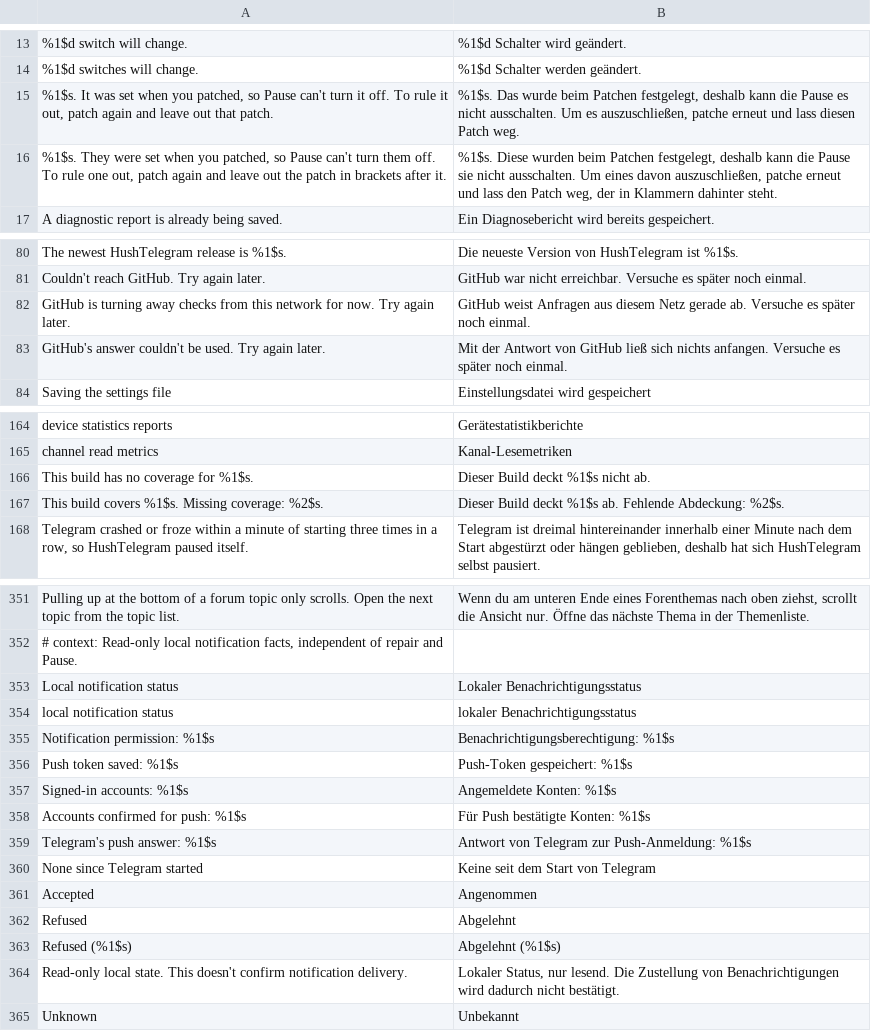
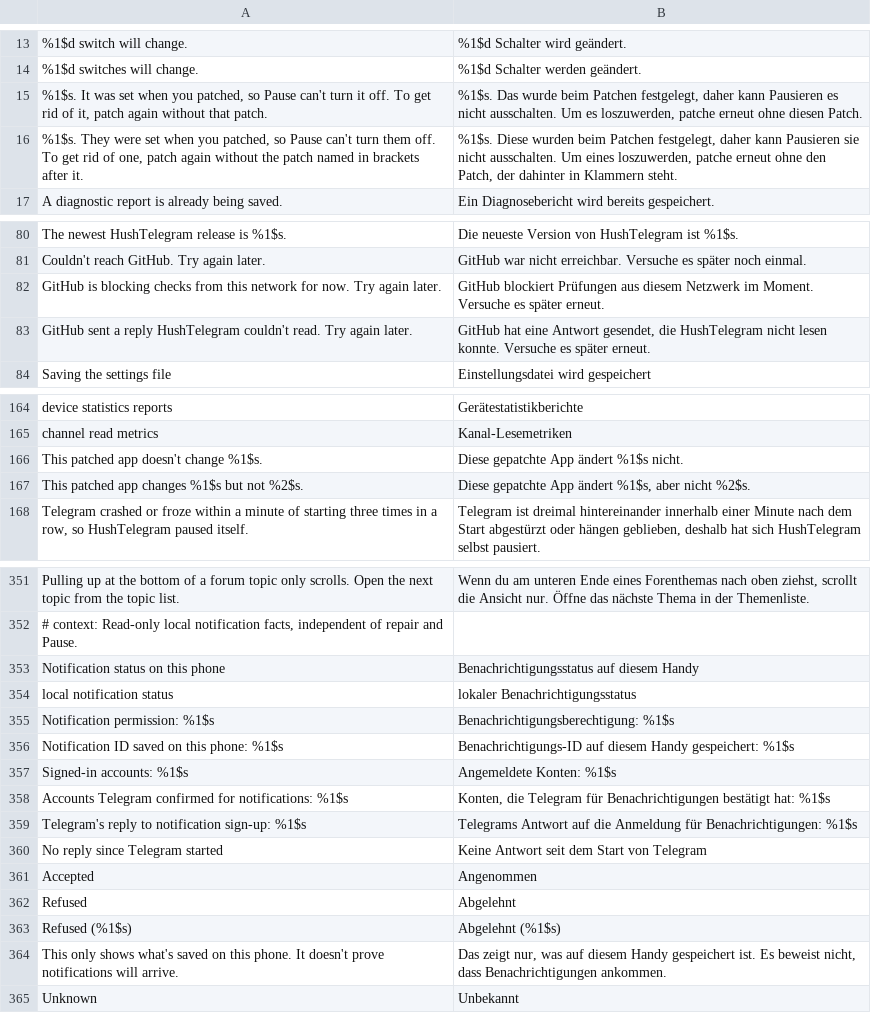
Before and after one commit to SysAdminDoc/HushTelegram, a TSV file: extensions/shared/library/src/main/l10n/de.tsv, drawn as a sheet; only a part is shown, gaps mark what is left out; removed rows and columns are numbered as before the commit, all else as after; the diff covers the shown part only; the diff names each change by its address in the sheet, - before the commit and + after, or states it on an @@ line.

```diff
--- a/extensions/shared/library/src/main/l10n/de.tsv
+++ b/extensions/shared/library/src/main/l10n/de.tsv
-A15: …off. To rule it out, patch again and leave out that patch.
+A15: …off. To get rid of it, patch again without that patch.
-B15: …Patchen festgelegt, deshalb kann die Pause es nicht ausschalten. Um es auszuschließen, patche erneut und lass diesen Patch weg.
+B15: …Patchen festgelegt, daher kann Pausieren es nicht ausschalten. Um es loszuwerden, patche erneut ohne diesen Patch.
-A16: …off. To rule one out, patch again and leave out the patch in brackets…
+A16: …off. To get rid of one, patch again without the patch named in brackets…
-B16: …Patchen festgelegt, deshalb kann die Pause sie nicht ausschalten. Um eines davon auszuschließen, patche erneut und lass den Patch weg, der in Klammern dahinter steht.
+B16: …Patchen festgelegt, daher kann Pausieren sie nicht ausschalten. Um eines loszuwerden, patche erneut ohne den Patch, der dahinter in Klammern steht.
-A82: GitHub is turning away checks from…
+A82: GitHub is blocking checks from…
-B82: GitHub weist Anfragen aus diesem Netz gerade ab. Versuche es später noch einmal.
+B82: GitHub blockiert Prüfungen aus diesem Netzwerk im Moment. Versuche es später erneut.
-row 83: GitHub's answer couldn't be used. Try again later. | Mit der Antwort von GitHub ließ sich nichts anfangen. Versuche es später noch einmal.
+row 83: GitHub sent a reply HushTelegram couldn't read. Try again later. | GitHub hat eine Antwort gesendet, die HushTelegram nicht lesen konnte. Versuche es später erneut.
-row 166: This build has no coverage for %1$s. | Dieser Build deckt %1$s nicht ab.
-row 167: This build covers %1$s. Missing coverage: %2$s. | Dieser Build deckt %1$s ab. Fehlende Abdeckung: %2$s.
+row 166: This patched app doesn't change %1$s. | Diese gepatchte App ändert %1$s nicht.
+row 167: This patched app changes %1$s but not %2$s. | Diese gepatchte App ändert %1$s, aber nicht %2$s.
-row 353: Local notification status | Lokaler Benachrichtigungsstatus
+row 353: Notification status on this phone | Benachrichtigungsstatus auf diesem Handy
-row 356: Push token saved: %1$s | Push-Token gespeichert: %1$s
+row 356: Notification ID saved on this phone: %1$s | Benachrichtigungs-ID auf diesem Handy gespeichert: %1$s
-row 358: Accounts confirmed for push: %1$s | Für Push bestätigte Konten: %1$s
-row 359: Telegram's push answer: %1$s | Antwort von Telegram zur Push-Anmeldung: %1$s
+row 358: Accounts Telegram confirmed for notifications: %1$s | Konten, die Telegram für Benachrichtigungen bestätigt hat: %1$s
+row 359: Telegram's reply to notification sign-up: %1$s | Telegrams Antwort auf die Anmeldung für Benachrichtigungen: %1$s
-A360: None since Telegram started
+A360: No reply since Telegram started
-B360: Keine seit dem Start von Telegram
+B360: Keine Antwort seit dem Start von Telegram
-row 364: Read-only local state. This doesn't confirm notification delivery. | Lokaler Status, nur lesend. Die Zustellung von Benachrichtigungen wird dadurch nicht bestätigt.
+row 364: This only shows what's saved on this phone. It doesn't prove notifications will arrive. | Das zeigt nur, was auf diesem Handy gespeichert ist. Es beweist nicht, dass Benachrichtigungen ankommen.
```
Also changed, not shown: 1 added row, 1 removed row and 13 edited cells elsewhere in this file, extensions/shared/library/src/main/l10n/es.tsv, extensions/shared/library/src/main/l10n/in.tsv, 19 other files.
